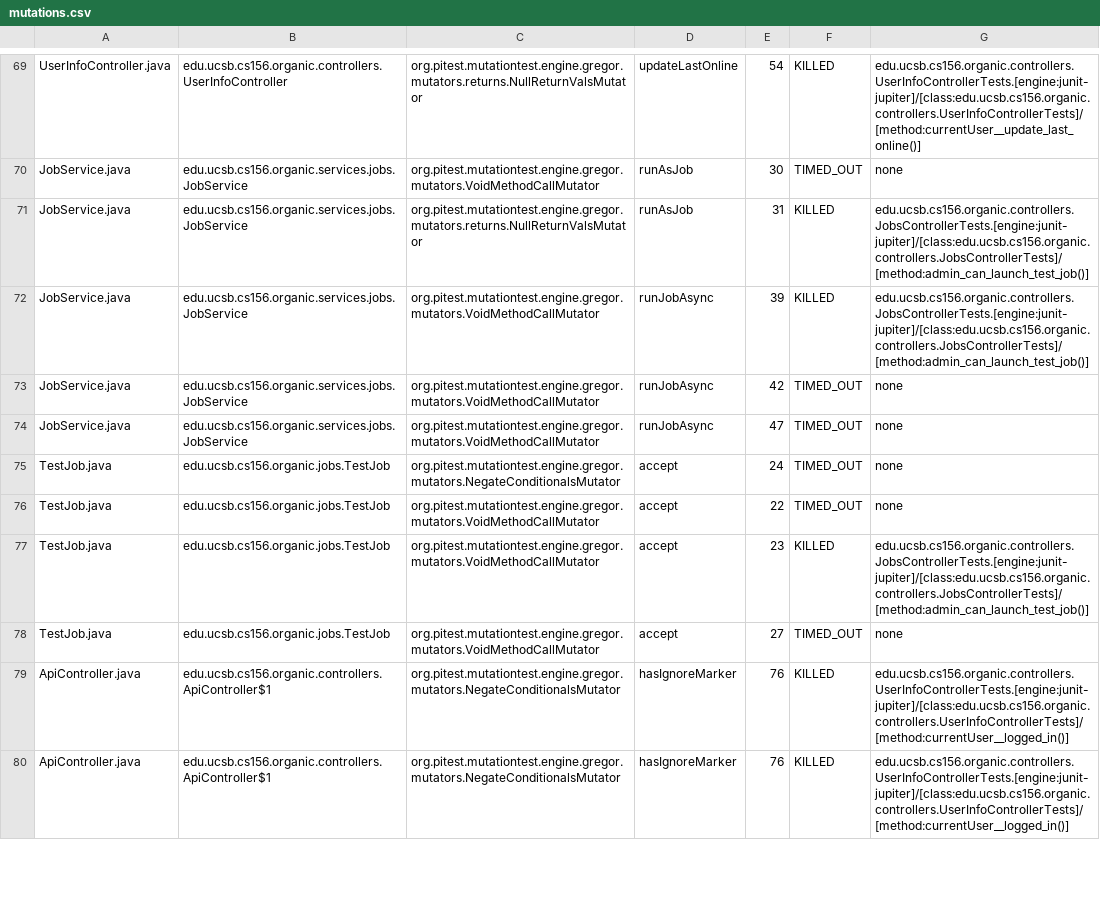
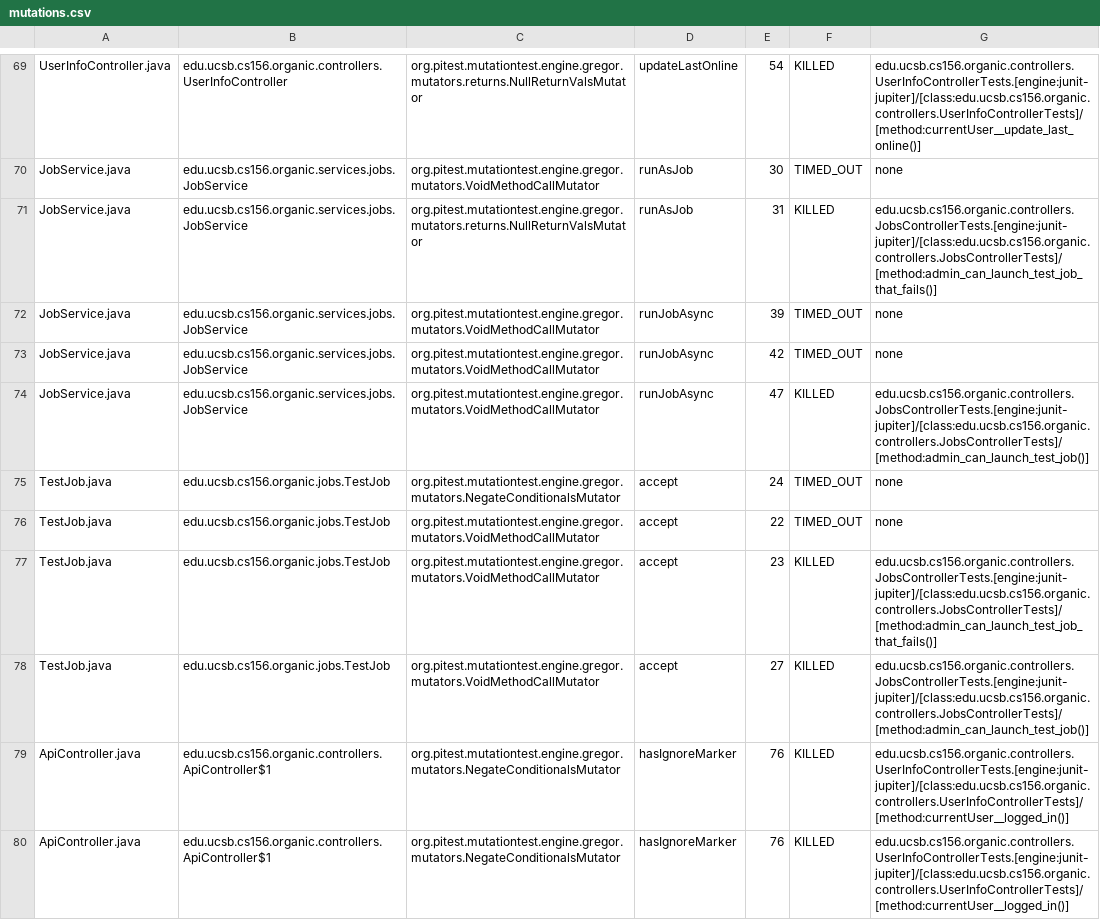
Before and after one commit to ucsb-cs156-f23/proj-organic-f23-6pm-3, a CSV file: prs/27/pitest/mutations.csv, drawn as a sheet; only a part is shown, gaps mark what is left out; the diff covers the shown part only.

Commit message:
Deploying to gh-pages from @ ucsb-cs156-f23/proj-organic-f23-6pm-3@231449df7ffa92fa4f21e4e25e8ddd402bacbb74 🚀

```diff
--- a/prs/27/pitest/mutations.csv
+++ b/prs/27/pitest/mutations.csv
@@ -70,10 +70,10 @@ UserInfoController.java,edu.ucsb.cs156.organic.controllers.UserInfoController,or
 JobService.java,edu.ucsb.cs156.organic.services.jobs.JobService,org.pitest.mutationtest.engine.gregor.mutators.VoidMethodCallMutator,runAsJob,30,TIMED_OUT,none
-JobService.java,edu.ucsb.cs156.organic.services.jobs.JobService,org.pitest.mutationtest.engine.gregor.mutators.returns.NullReturnValsMutator,runAsJob,31,KILLED,edu.ucsb.cs156.organic.controllers.JobsControllerTests.[engine:junit-jupiter]/[class:edu.ucsb.cs156.organic.controllers.JobsControllerTests]/[method:admin_can_launch_test_job()]
-JobService.java,edu.ucsb.cs156.organic.services.jobs.JobService,org.pitest.mutationtest.engine.gregor.mutators.VoidMethodCallMutator,runJobAsync,39,KILLED,edu.ucsb.cs156.organic.controllers.JobsControllerTests.[engine:junit-jupiter]/[class:edu.ucsb.cs156.organic.controllers.JobsControllerTests]/[method:admin_can_launch_test_job()]
+JobService.java,edu.ucsb.cs156.organic.services.jobs.JobService,org.pitest.mutationtest.engine.gregor.mutators.returns.NullReturnValsMutator,runAsJob,31,KILLED,edu.ucsb.cs156.organic.controllers.JobsControllerTests.[engine:junit-jupiter]/[class:edu.ucsb.cs156.organic.controllers.JobsControllerTests]/[method:admin_can_launch_test_job_that_fails()]
+JobService.java,edu.ucsb.cs156.organic.services.jobs.JobService,org.pitest.mutationtest.engine.gregor.mutators.VoidMethodCallMutator,runJobAsync,39,TIMED_OUT,none
 JobService.java,edu.ucsb.cs156.organic.services.jobs.JobService,org.pitest.mutationtest.engine.gregor.mutators.VoidMethodCallMutator,runJobAsync,42,TIMED_OUT,none
-JobService.java,edu.ucsb.cs156.organic.services.jobs.JobService,org.pitest.mutationtest.engine.gregor.mutators.VoidMethodCallMutator,runJobAsync,47,TIMED_OUT,none
+JobService.java,edu.ucsb.cs156.organic.services.jobs.JobService,org.pitest.mutationtest.engine.gregor.mutators.VoidMethodCallMutator,runJobAsync,47,KILLED,edu.ucsb.cs156.organic.controllers.JobsControllerTests.[engine:junit-jupiter]/[class:edu.ucsb.cs156.organic.controllers.JobsControllerTests]/[method:admin_can_launch_test_job()]
 TestJob.java,edu.ucsb.cs156.organic.jobs.TestJob,org.pitest.mutationtest.engine.gregor.mutators.NegateConditionalsMutator,accept,24,TIMED_OUT,none
 TestJob.java,edu.ucsb.cs156.organic.jobs.TestJob,org.pitest.mutationtest.engine.gregor.mutators.VoidMethodCallMutator,accept,22,TIMED_OUT,none
-TestJob.java,edu.ucsb.cs156.organic.jobs.TestJob,org.pitest.mutationtest.engine.gregor.mutators.VoidMethodCallMutator,accept,23,KILLED,edu.ucsb.cs156.organic.controllers.JobsControllerTests.[engine:junit-jupiter]/[class:edu.ucsb.cs156.organic.controllers.JobsControllerTests]/[method:admin_can_launch_test_job()]
-TestJob.java,edu.ucsb.cs156.organic.jobs.TestJob,org.pitest.mutationtest.engine.gregor.mutators.VoidMethodCallMutator,accept,27,TIMED_OUT,none
+TestJob.java,edu.ucsb.cs156.organic.jobs.TestJob,org.pitest.mutationtest.engine.gregor.mutators.VoidMethodCallMutator,accept,23,KILLED,edu.ucsb.cs156.organic.controllers.JobsControllerTests.[engine:junit-jupiter]/[class:edu.ucsb.cs156.organic.controllers.JobsControllerTests]/[method:admin_can_launch_test_job_that_fails()]
+TestJob.java,edu.ucsb.cs156.organic.jobs.TestJob,org.pitest.mutationtest.engine.gregor.mutators.VoidMethodCallMutator,accept,27,KILLED,edu.ucsb.cs156.organic.controllers.JobsControllerTests.[engine:junit-jupiter]/[class:edu.ucsb.cs156.organic.controllers.JobsControllerTests]/[method:admin_can_launch_test_job()]
 ApiController.java,edu.ucsb.cs156.organic.controllers.ApiController$1,org.pitest.mutationtest.engine.gregor.mutators.NegateConditionalsMutator,hasIgnoreMarker,76,KILLED,edu.ucsb.cs156.organic.controllers.UserInfoControllerTests.[engine:junit-jupiter]/[class:edu.ucsb.cs156.organic.controllers.UserInfoControllerTests]/[method:currentUser__logged_in()]
```
Also changed, not shown: 13 edited cells elsewhere in this file, 15 other files.
